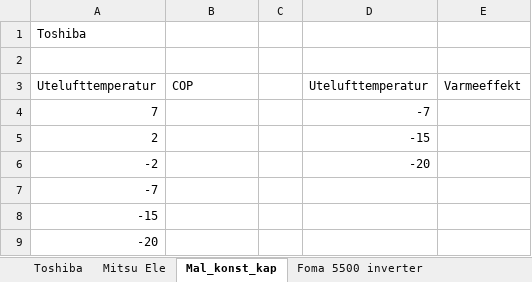
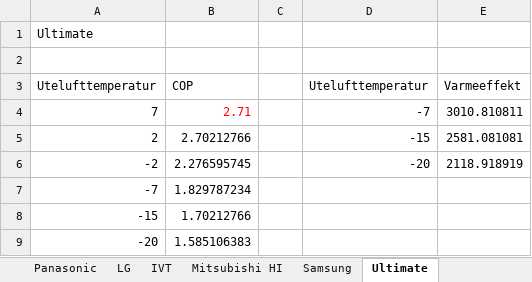
Before and after one commit to Aasmundfossum/Luft-luft-varmepumpe, an Excel workbook: Datablader_luft-luft_VP.xlsx, sheet Ultimate, drawn as a sheet; values as stored, in another font and other column widths than the file's, no borders; charts and pictures not drawn; the diff names each change by its address in the sheet, - before the commit and + after, or states it on an @@ line.

```diff
--- a/Datablader_luft-luft_VP.xlsx (sheet Ultimate)
+++ b/Datablader_luft-luft_VP.xlsx (sheet Ultimate)
-sheet tab: Mal_konst_kap
+sheet tab: Ultimate
+sheet tab: Panasonic
+sheet tab: LG
+sheet tab: IVT
+sheet tab: Mitsubishi HI
+sheet tab: Samsung
-A1: Toshiba
+A1: Ultimate
-B4: (empty)
+B4: 2.71
-E4: (empty)
+E4: 3010.810811
-B5: (empty)
+B5: 2.70212766
-E5: (empty)
+E5: 2581.081081
-B6: (empty)
+B6: 2.276595745
-E6: (empty)
+E6: 2118.918919
-B7: (empty)
+B7: 1.829787234
-B8: (empty)
+B8: 1.70212766
-B9: (empty)
+B9: 1.585106383
```
Also changed, not shown: sheet Mitsubishi Electric, sheet Toshiba, other sheet tabs, charts or pictures, 1 other file.
